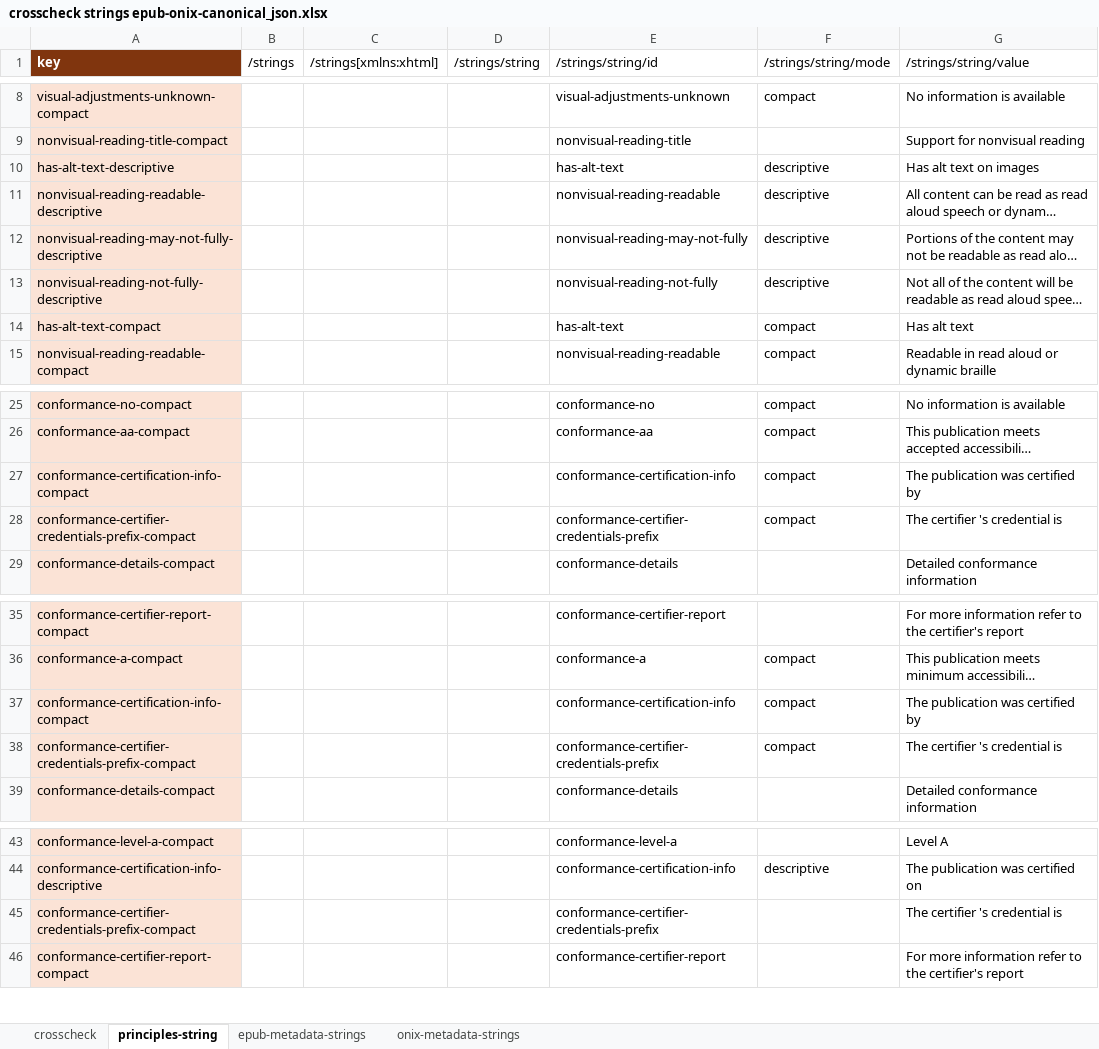
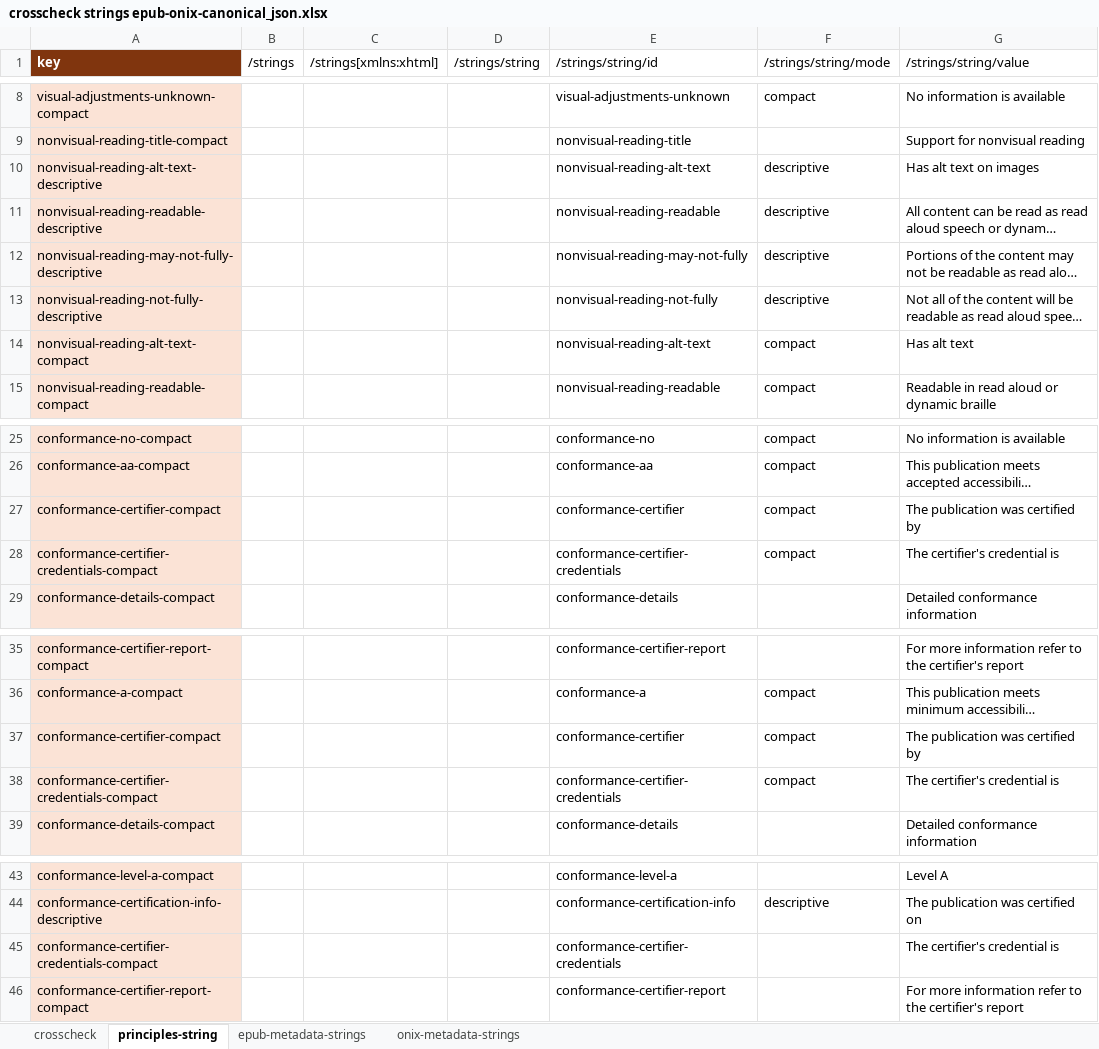
Before and after one commit to w3c/publ-a11y, an Excel workbook: a11y-meta-display-guide/2.0/draft/localizations/crosscheck strings epub-onix-canonical_json.xlsx, sheet principles-string, drawn as a sheet; only a part is shown, gaps mark what is left out; long unchanged cells end in …; values as stored, in another font and other column widths than the file's, no borders; the diff names each change by its address in the sheet, - before the commit and + after, or states it on an @@ line.

```diff
--- a/a11y-meta-display-guide/2.0/draft/localizations/crosscheck strings epub-onix-canonical_json.xlsx (sheet principles-string)
+++ b/a11y-meta-display-guide/2.0/draft/localizations/crosscheck strings epub-onix-canonical_json.xlsx (sheet principles-string)
-A10 (key): has-alt-text-descriptive
+A10 (key): nonvisual-reading-alt-text-descriptive
-E10 (/strings/string/id): has-alt-text
+E10 (/strings/string/id): nonvisual-reading-alt-text
-A14 (key): has-alt-text-compact
+A14 (key): nonvisual-reading-alt-text-compact
-E14 (/strings/string/id): has-alt-text
+E14 (/strings/string/id): nonvisual-reading-alt-text
-A27 (key): conformance-certification-info-compact
+A27 (key): conformance-certifier-compact
-E27 (/strings/string/id): conformance-certification-info
+E27 (/strings/string/id): conformance-certifier
-A28 (key): conformance-certifier-credentials-prefix-compact
+A28 (key): conformance-certifier-credentials-compact
-E28 (/strings/string/id): conformance-certifier-credentials-prefix
+E28 (/strings/string/id): conformance-certifier-credentials
-G28 (/strings/string/value): The certifier 's credential is
+G28 (/strings/string/value): The certifier's credential is
-A37 (key): conformance-certification-info-compact
+A37 (key): conformance-certifier-compact
-E37 (/strings/string/id): conformance-certification-info
+E37 (/strings/string/id): conformance-certifier
-A38 (key): conformance-certifier-credentials-prefix-compact
+A38 (key): conformance-certifier-credentials-compact
-E38 (/strings/string/id): conformance-certifier-credentials-prefix
+E38 (/strings/string/id): conformance-certifier-credentials
-G38 (/strings/string/value): The certifier 's credential is
+G38 (/strings/string/value): The certifier's credential is
-A45 (key): conformance-certifier-credentials-prefix-compact
+A45 (key): conformance-certifier-credentials-compact
-E45 (/strings/string/id): conformance-certifier-credentials-prefix
+E45 (/strings/string/id): conformance-certifier-credentials
-G45 (/strings/string/value): The certifier 's credential is
+G45 (/strings/string/value): The certifier's credential is
```
Also changed, not shown: sheet crosscheck, sheet onix-metadata-strings, sheet epub-metadata-strings, formulas that keep their value.
